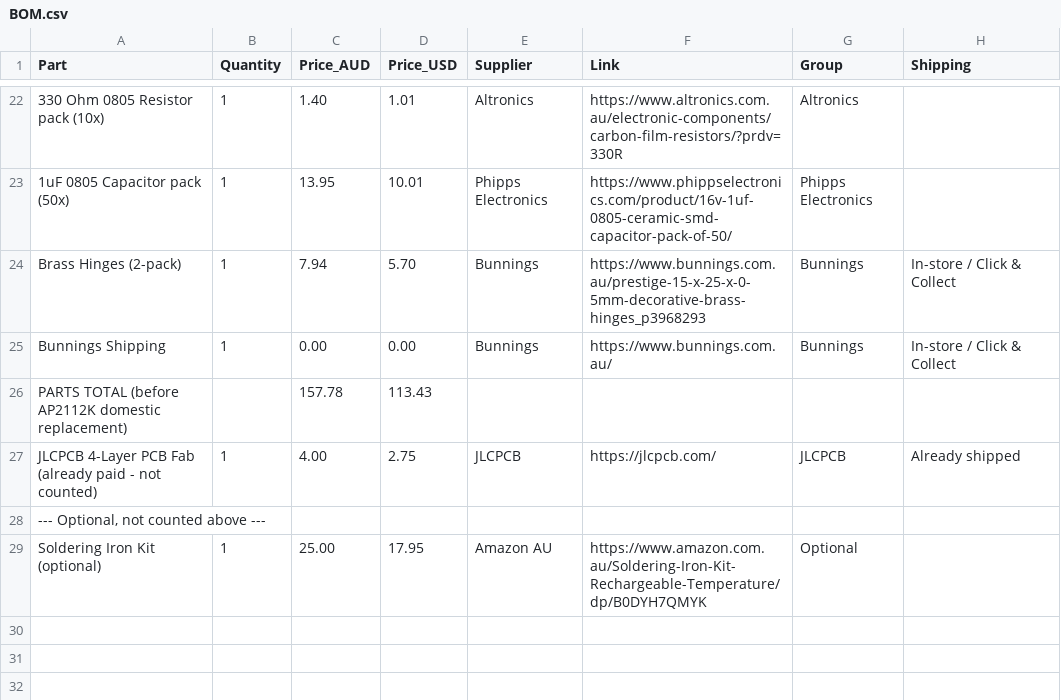
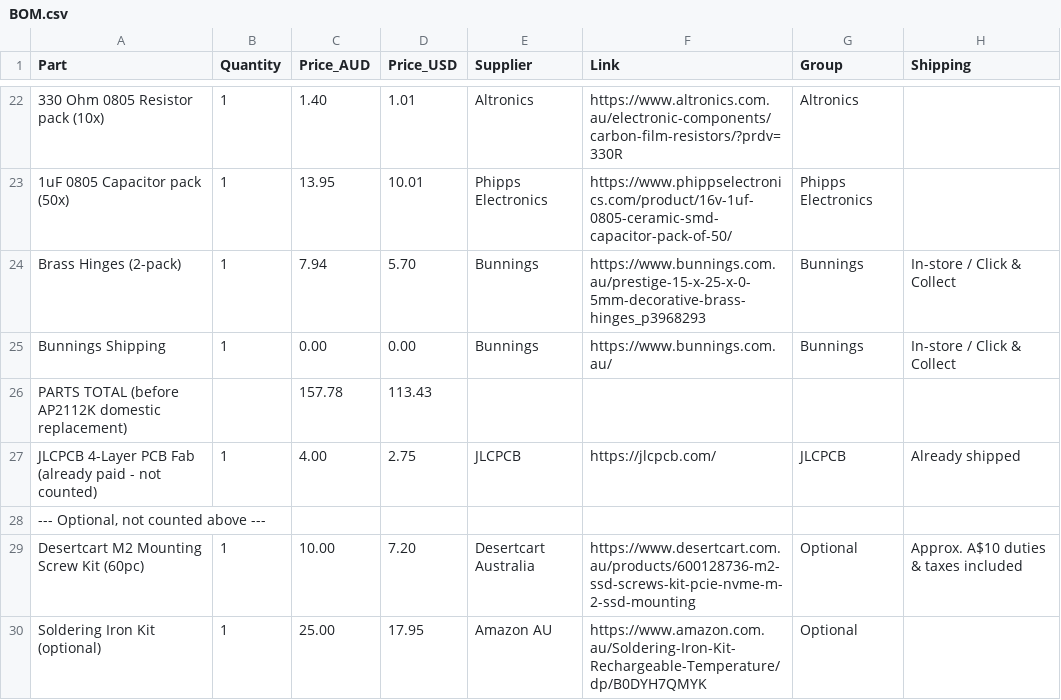
Before and after one commit to ttdgp6b7sy-ai/oxide-keys, a CSV file: BOM.csv, drawn as a sheet; only a part is shown, gaps mark what is left out; the diff names each change by its address in the sheet, - before the commit and + after, or states it on an @@ line.

Commit message:
Add cheap Desertcart M2 screw option

```diff
--- a/BOM.csv
+++ b/BOM.csv
+row 29: Desertcart M2 Mounting Screw Kit (60pc) | 1 | 10.00 | 7.20 | Desertcart Australia | https://www.desertcart.com.au/products/600128736-m2-ssd-screws-kit-pcie-nvme-m-2-ssd-mounting | Optional | Approx. A$10 duties & taxes included
```
